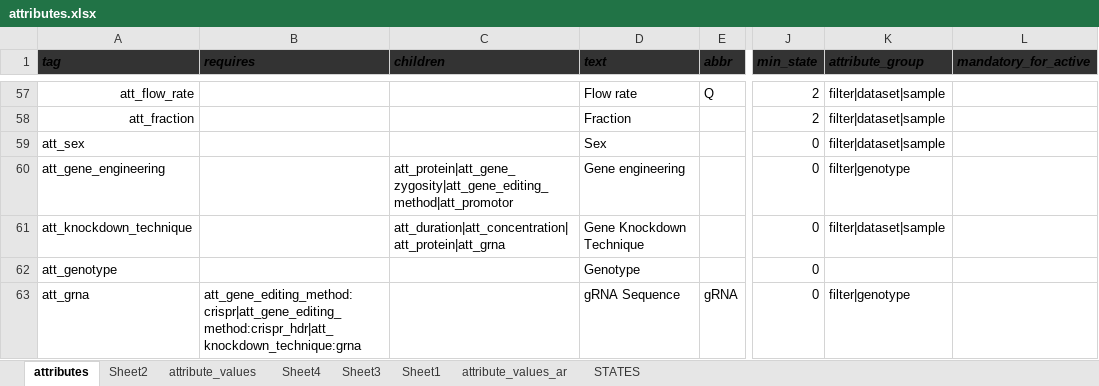
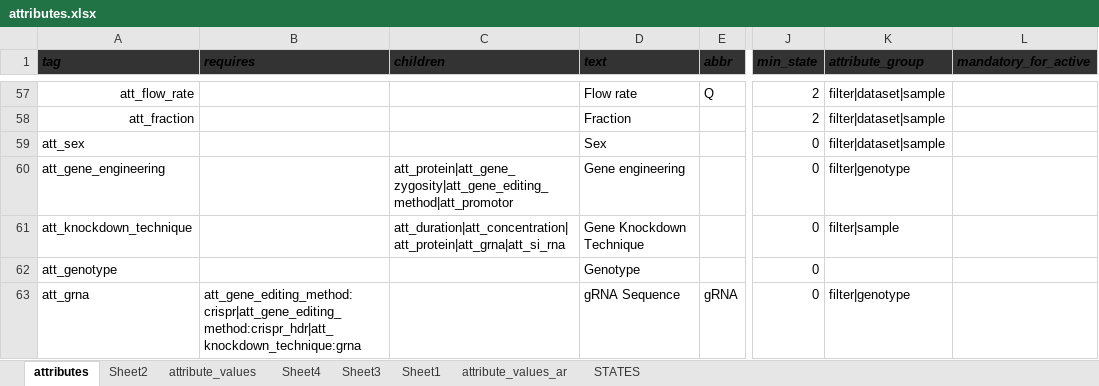
Before and after one commit to hnolCol/mitocube-backend, an Excel workbook: resources/attributes/attributes.xlsx, sheet attributes, drawn as a sheet; only a part is shown, gaps mark what is left out; values as stored, in another font and other column widths than the file's, no borders; conditional formats not drawn; the diff covers the shown part only; the diff names each change by its address in the sheet, - before the commit and + after, or states it on an @@ line.

Commit message:
_attribute_update

```diff
--- a/resources/attributes/attributes.xlsx (sheet attributes)
+++ b/resources/attributes/attributes.xlsx (sheet attributes)
-C61 (children): att_duration|att_concentration|att_protein|att_grna
+C61 (children): att_duration|att_concentration|att_protein|att_grna|att_si_rna
-K61 (attribute_group): filter|dataset|sample
+K61 (attribute_group): filter|sample
```
Also changed, not shown: 2 added rows and 14 edited cells elsewhere in this sheet, sheet attribute_values, formulas that keep their value, 56 other files.
